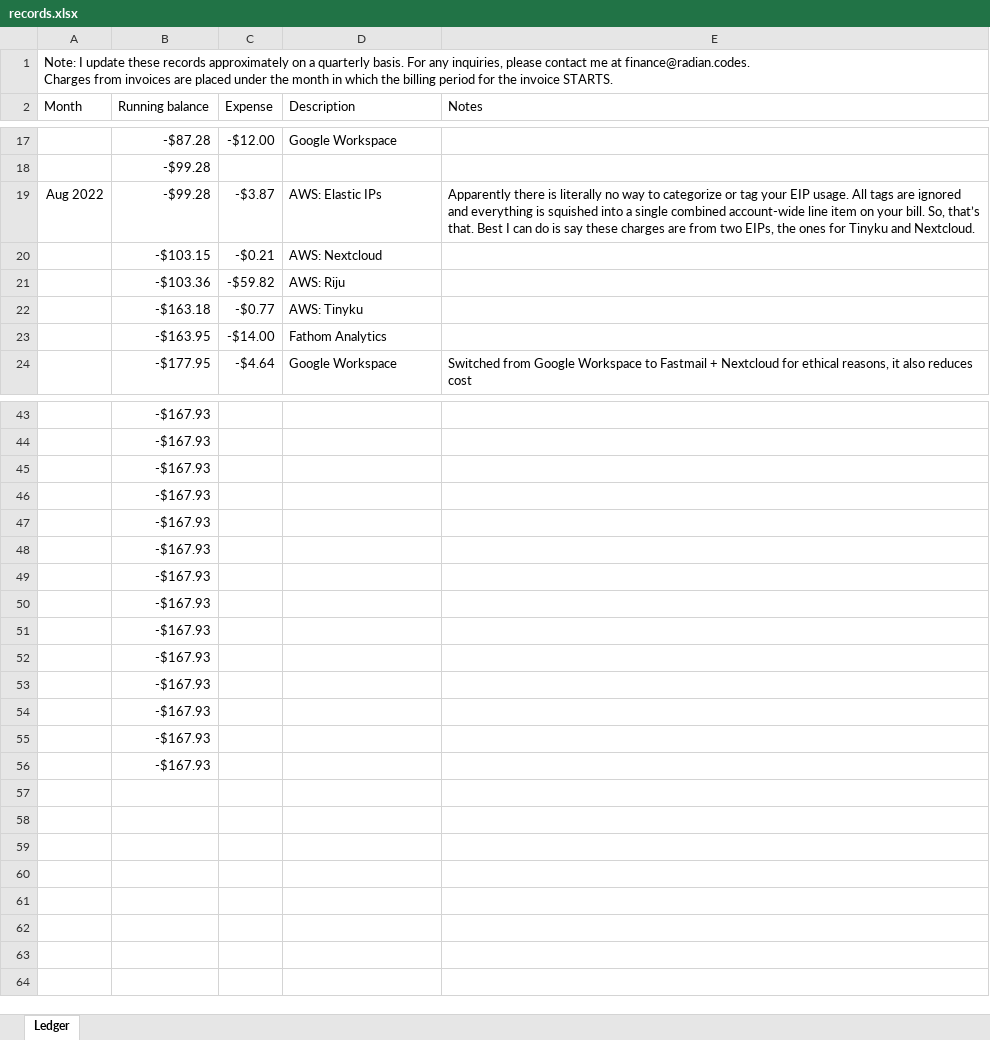
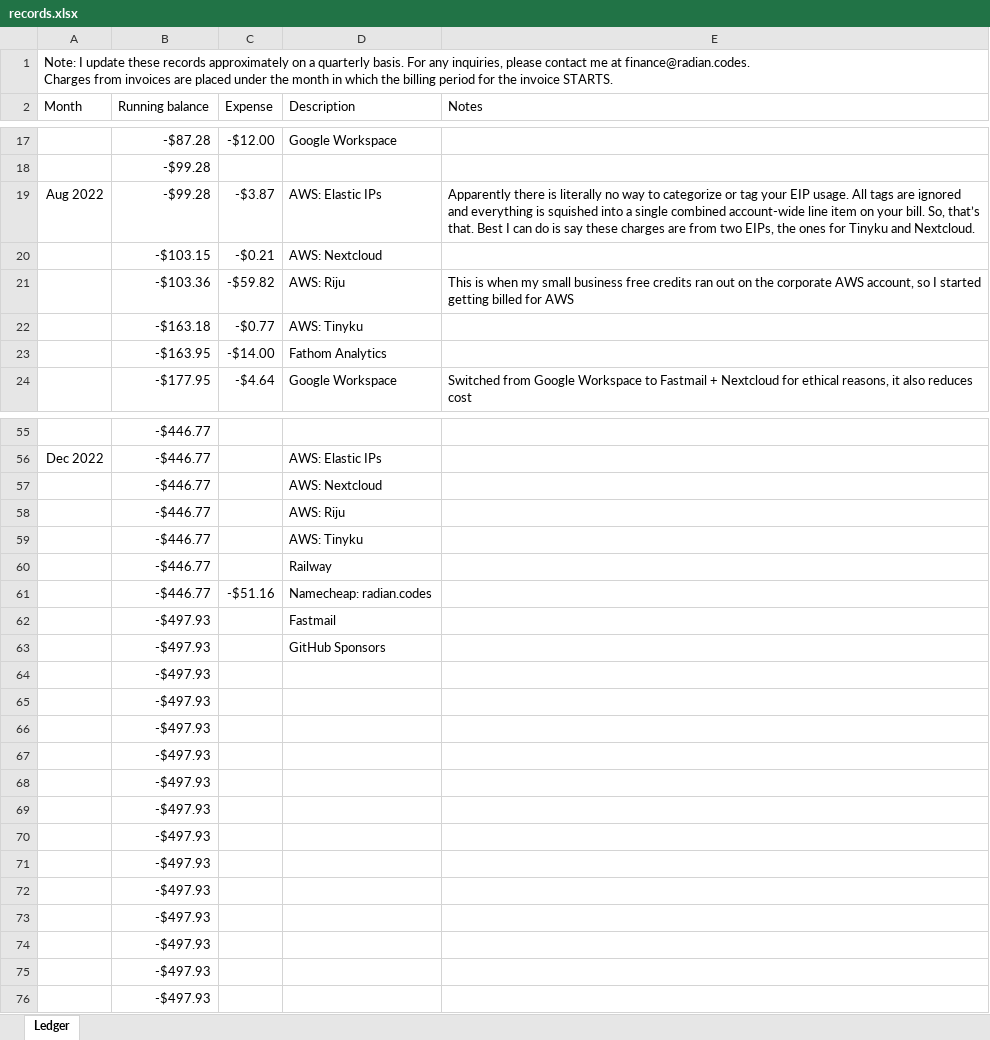
Before and after one commit to radian-software/financials, an Excel workbook: records.xlsx, sheet Ledger, drawn as a sheet; only a part is shown, gaps mark what is left out; values as stored, in another font and other column widths than the file's, no borders; addresses are those after the commit; the diff covers the shown part only; the diff names each change by its address in the sheet, - before the commit and + after, or states it on an @@ line.

```diff
--- a/records.xlsx (sheet Ledger)
+++ b/records.xlsx (sheet Ledger)
-E21 (Notes): (empty)
+E21 (Notes): This is when my small business free credits ran out on the corporate AWS account, so I started getting billed for AWS
-B55 (Running balance): -$167.93
+B55 (Running balance): -$446.77
+row 56: Dec 2022 | -$446.77 |  | AWS: Elastic IPs
+row 57:  | -$446.77 |  | AWS: Nextcloud
+row 58:  | -$446.77 |  | AWS: Riju
+row 59:  | -$446.77 |  | AWS: Tinyku
+row 60:  | -$446.77 |  | Railway
+row 61:  | -$446.77 | -$51.16 | Namecheap: radian.codes
+row 62:  | -$497.93 |  | Fastmail
+row 63:  | -$497.93 |  | GitHub Sponsors
-B64:B76 (Running balance): -$167.93
+B64:B76 (Running balance): -$497.93
```
Also changed, not shown: 24 added rows, 12 removed rows and 2 edited cells elsewhere in this sheet, 3 other files.
